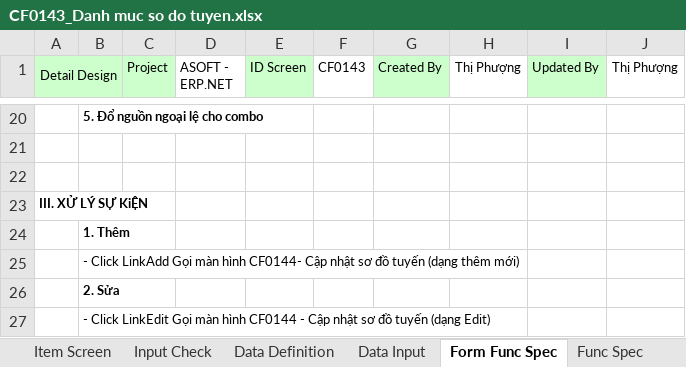
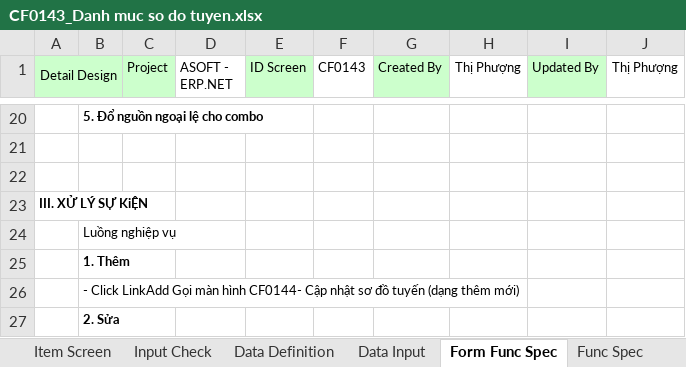
Before and after one commit to ASOFT-Solution/asoft-test-svn, an Excel workbook: 2015/201512/10_DOCUMENT/13_DETAIL_DESIGN/Danh muc so do tuyen/CF0143_Danh muc so do tuyen.xlsx, sheet Form Func Spec, drawn as a sheet; only a part is shown, gaps mark what is left out; the shorter side is filled out with more unchanged rows; values as stored, in another font and other column widths than the file's, no borders; the diff names each change by its address in the sheet, - before the commit and + after, or states it on an @@ line.

```diff
--- a/2015/201512/10_DOCUMENT/13_DETAIL_DESIGN/Danh muc so do tuyen/CF0143_Danh muc so do tuyen.xlsx (sheet Form Func Spec)
+++ b/2015/201512/10_DOCUMENT/13_DETAIL_DESIGN/Danh muc so do tuyen/CF0143_Danh muc so do tuyen.xlsx (sheet Form Func Spec)
+row 24:  | Luồng nghiệp vụ
```
Also changed, not shown: sheet Item Screen, sheet Data Input.
